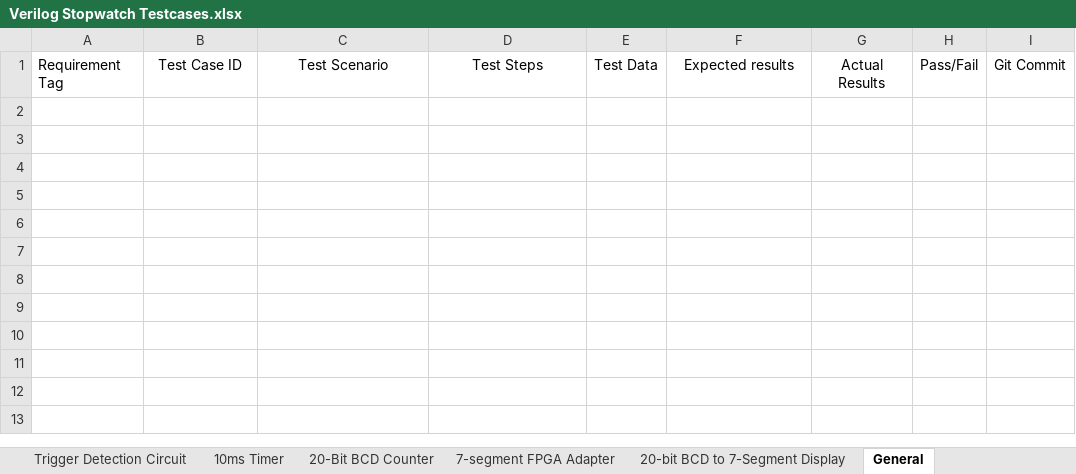
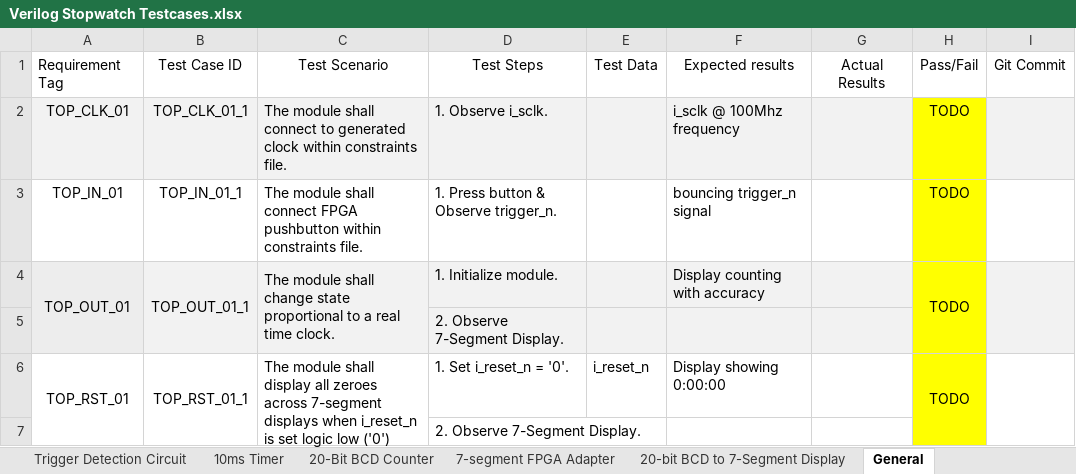
Before and after one commit to ColinFritzLtts/Verilog_Stopwatch, an Excel workbook: Life_Cycle_Data/Testcases/Verilog Stopwatch Testcases.xlsx, sheet General, drawn as a sheet; values as stored, in another font and other column widths than the file's, no borders; the diff names each change by its address in the sheet, - before the commit and + after, or states it on an @@ line.

```diff
--- a/Life_Cycle_Data/Testcases/Verilog Stopwatch Testcases.xlsx (sheet General)
+++ b/Life_Cycle_Data/Testcases/Verilog Stopwatch Testcases.xlsx (sheet General)
+row 2: TOP_CLK_01 | TOP_CLK_01_1 | The module shall connect to generated clock within constraints file. | 1. Observe i_sclk. |  | i_sclk @ 100Mhz frequency |  | TODO
+row 3: TOP_IN_01 | TOP_IN_01_1 | The module shall connect FPGA pushbutton within constraints file. | 1. Press button & Observe trigger_n. |  | bouncing trigger_n signal |  | TODO
+row 4: TOP_OUT_01 | TOP_OUT_01_1 | The module shall change state proportional to a real time clock. | 1. Initialize module. |  | Display counting with accuracy |  | TODO
+row 5:  |  |  | 2. Observe 7-Segment Display.
+row 6: TOP_RST_01 | TOP_RST_01_1 | The module shall display all zeroes across 7-segment displays when i_reset_n is set logic low ('0') | 1. Set i_reset_n = '0'. | i_reset_n | Display showing 0:00:00 |  | TODO
+row 7:  |  |  | 2. Observe 7-Segment Display.
```
Also changed, not shown: sheet 10ms Timer, 3 other files.
